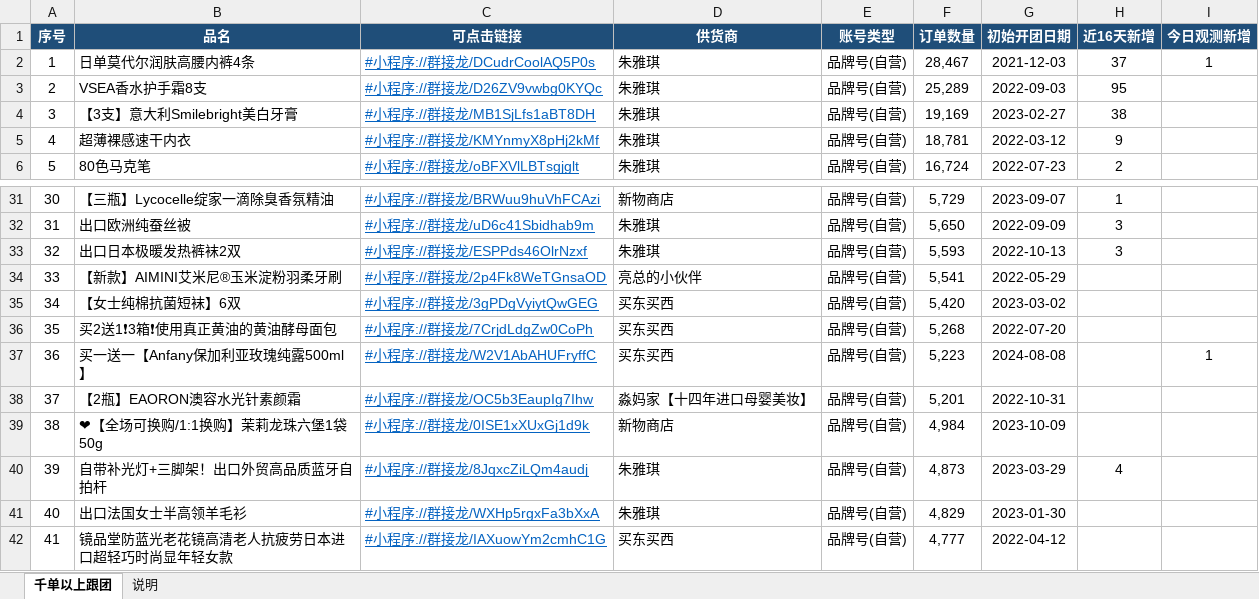
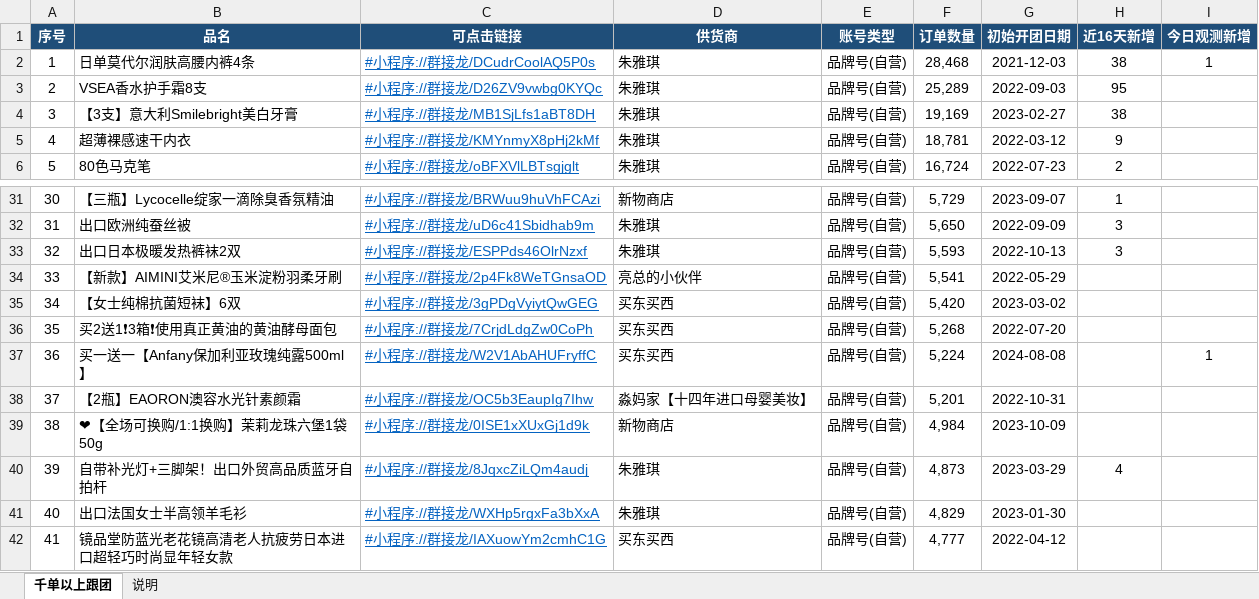
Before and after one commit to Harrydmyh/qjl, an Excel workbook: 汤团_千单以上_跟团模式_20261108.xlsx, sheet 千单以上跟团, drawn as a sheet; only a part is shown, gaps mark what is left out; values as stored, in another font and other column widths than the file's, no borders; the diff covers the shown part only; the diff names each change by its address in the sheet, - before the commit and + after, or states it on an @@ line.

```diff
--- a/汤团_千单以上_跟团模式_20261108.xlsx (sheet 千单以上跟团)
+++ b/汤团_千单以上_跟团模式_20261108.xlsx (sheet 千单以上跟团)
-F2 (订单数量): 28,467
+F2 (订单数量): 28,468
-H2 (近16天新增): 37
+H2 (近16天新增): 38
-F37 (订单数量): 5,223
+F37 (订单数量): 5,224
```
Also changed, not shown: 35 added rows elsewhere in this sheet, sheet 说明, 汤团_千单以上_帮卖模式_20261108.xlsx, 1 other file.
